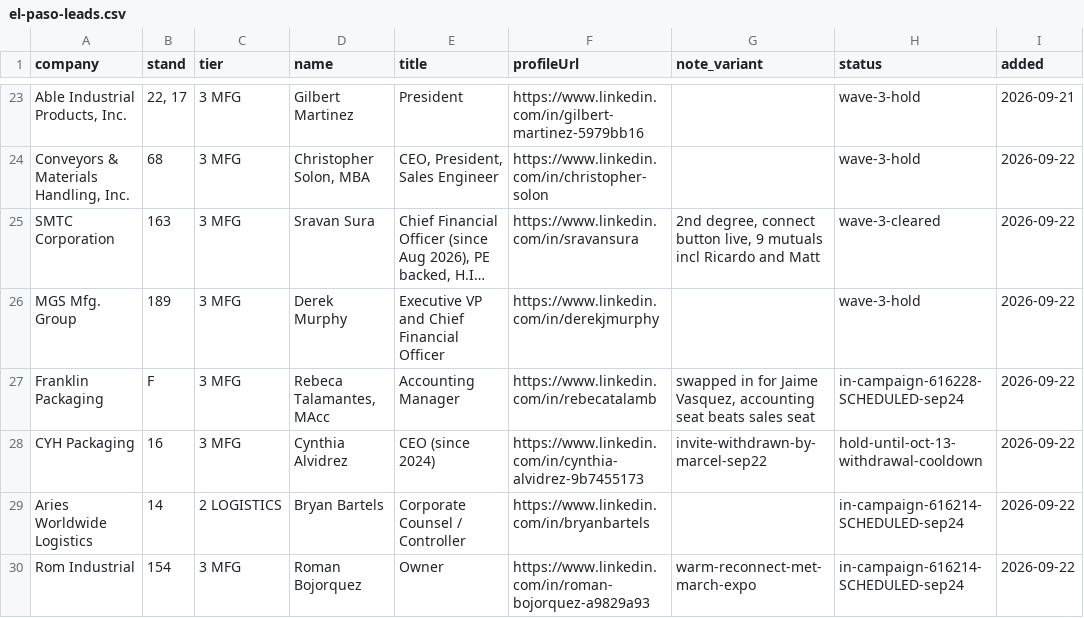
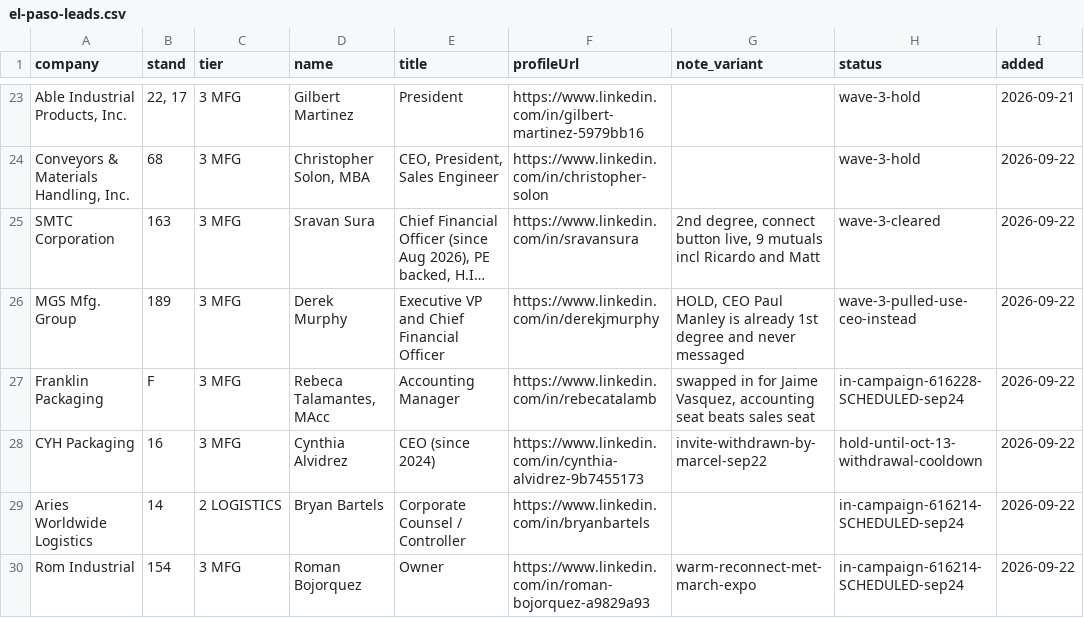
Before and after one commit to remymarcel-dot/houston-re-terminal, a CSV file: data/fx/events/el-paso-leads.csv, drawn as a sheet; only a part is shown, gaps mark what is left out; long unchanged cells end in …; the diff names each change by its address in the sheet, - before the commit and + after, or states it on an @@ line.

```diff
--- a/data/fx/events/el-paso-leads.csv
+++ b/data/fx/events/el-paso-leads.csv
-G26 (note_variant): (empty)
+G26 (note_variant): HOLD, CEO Paul Manley is already 1st degree and never messaged
-H26 (status): wave-3-hold
+H26 (status): wave-3-pulled-use-ceo-instead
```
Also changed, not shown: 1 other file.
